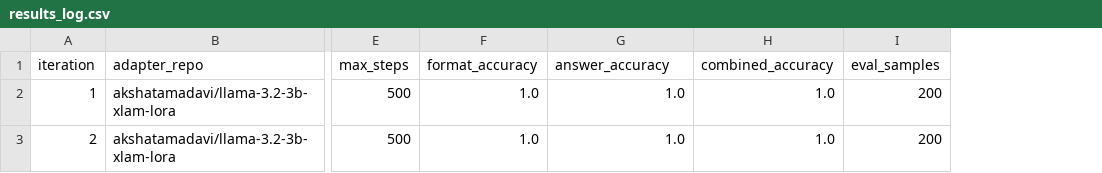
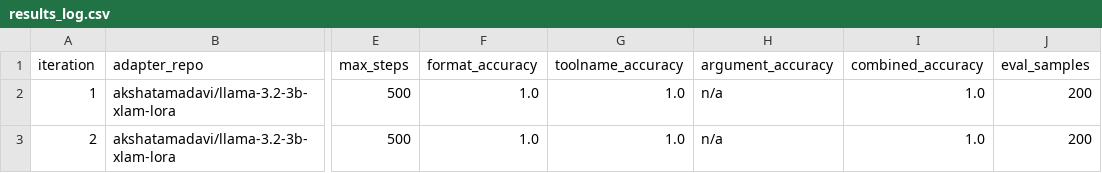
Before and after one commit to Akshata4/agentic_ai_adaptation, a CSV file: autoresearch/results_log.csv, drawn as a sheet; only a part is shown, gaps mark what is left out; the diff names each change by its address in the sheet, - before the commit and + after, or states it on an @@ line.

```diff
--- a/autoresearch/results_log.csv
+++ b/autoresearch/results_log.csv
+column H (argument_accuracy), rows 2-3: n/a | n/a
-G1: answer_accuracy
+G1: toolname_accuracy
```
Also changed, not shown: 3 other files.
